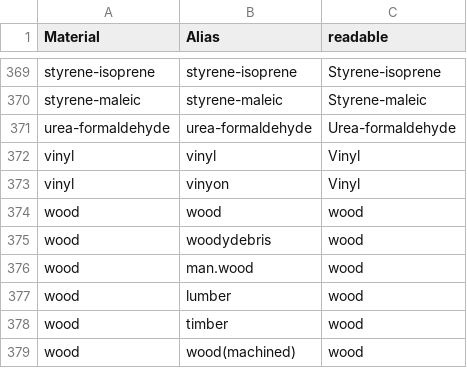
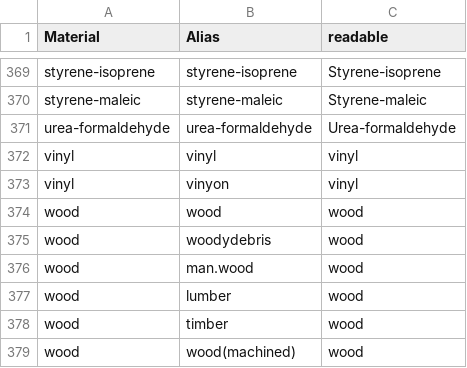
Before and after one commit to hannahhapich/MaTCH, a CSV file: data/PrimeMaterials_no_abrv.csv, drawn as a sheet; only a part is shown, gaps mark what is left out; the diff covers the shown part only.

```diff
--- a/data/PrimeMaterials_no_abrv.csv
+++ b/data/PrimeMaterials_no_abrv.csv
@@ -371,4 +371,4 @@ styrene-maleic,styrene-maleic,Styrene-maleic
 urea-formaldehyde,urea-formaldehyde,Urea-formaldehyde
-vinyl,vinyl,Vinyl
-vinyl,vinyon,Vinyl
+vinyl,vinyl,vinyl
+vinyl,vinyon,vinyl
 wood,wood,wood
```
Also changed, not shown: 40 added rows elsewhere in this file, data/PrimeMaterials.csv, 1 other file.
